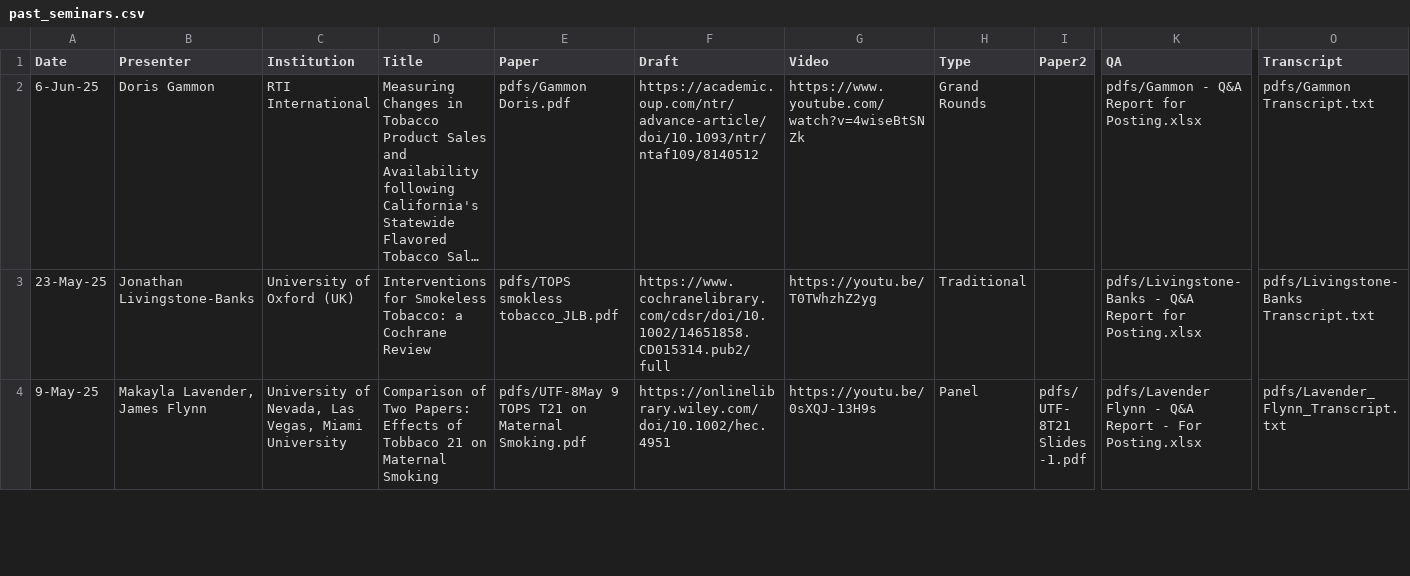
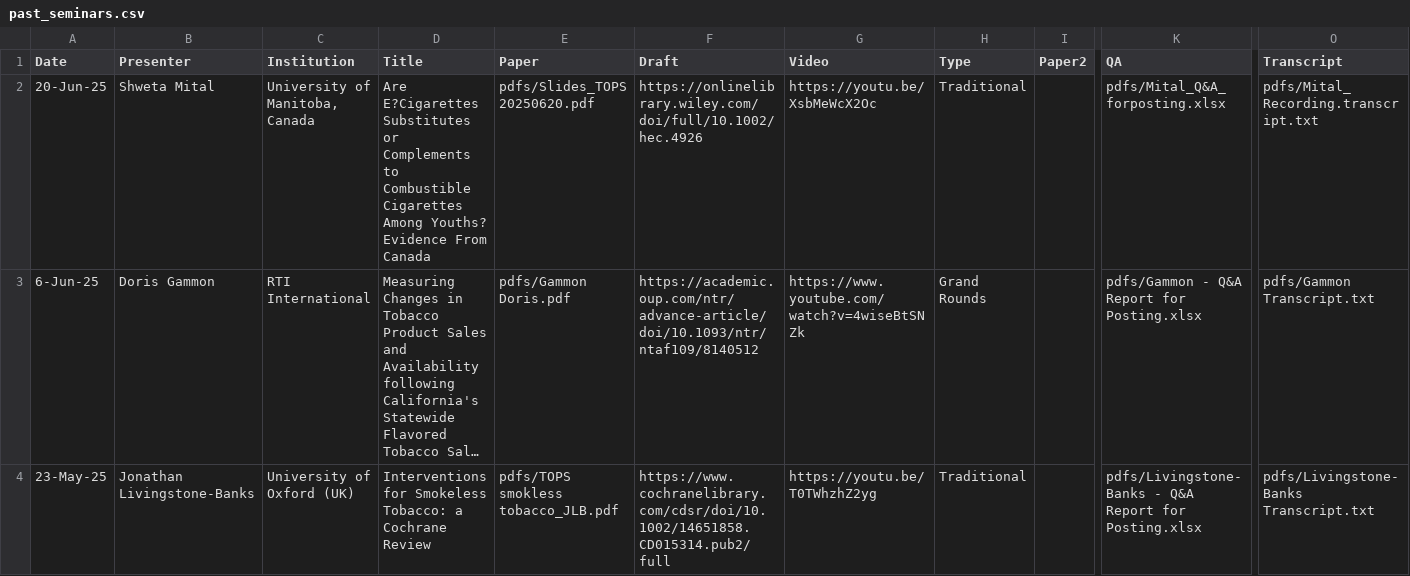
Before and after one commit to ernbilen/test_website_tops, a CSV file: _data/past_seminars.csv, drawn as a sheet; only a part is shown, gaps mark what is left out; the shorter side is filled out with more unchanged rows; long unchanged cells end in …; rows hold the shown columns only; the diff names each change by its address in the sheet, - before the commit and + after, or states it on an @@ line.

Commit message:
mital

```diff
--- a/_data/past_seminars.csv
+++ b/_data/past_seminars.csv
+row 2: 20-Jun-25 | Shweta Mital | University of Manitoba, Canada | Are E?Cigarettes Substitutes or Complements to Combustible Cigarettes Among Youths? Evidence From Canada | pdfs/Slides_TOPS 20250620.pdf | https://onlinelibrary.wiley.com/doi/full/10.1002/hec.4926 | https://youtu.be/XsbMeWcX2Oc | Traditional |  | pdfs/Mital_Q&A_forposting.xlsx | pdfs/Mital_Recording.transcript.txt
```
Also changed, not shown: 4 other files.
